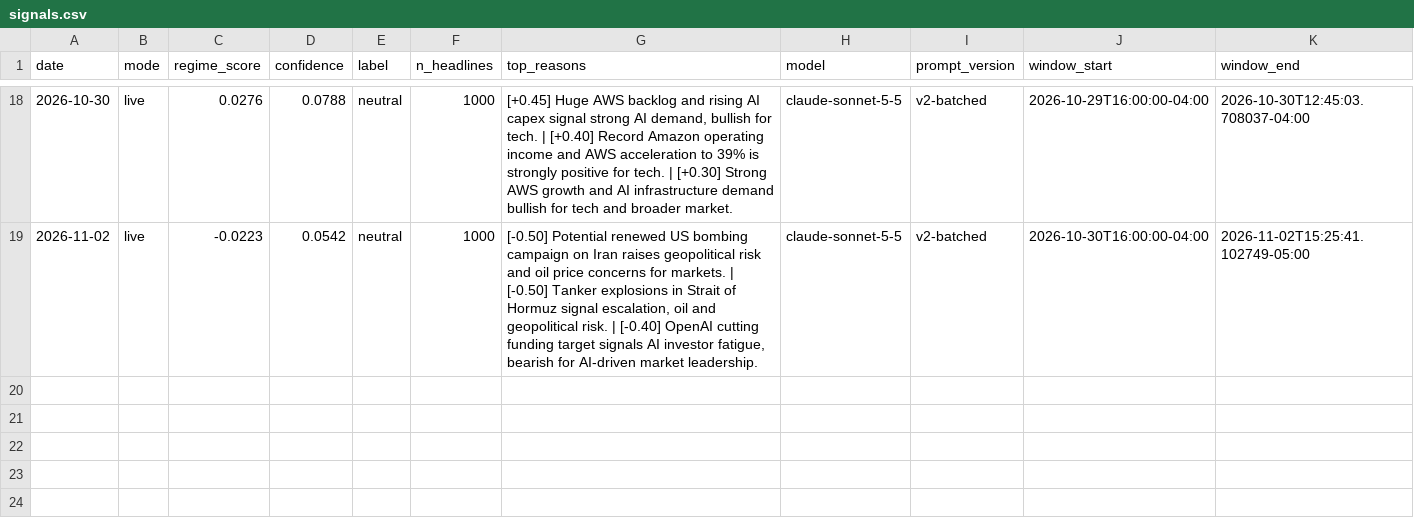
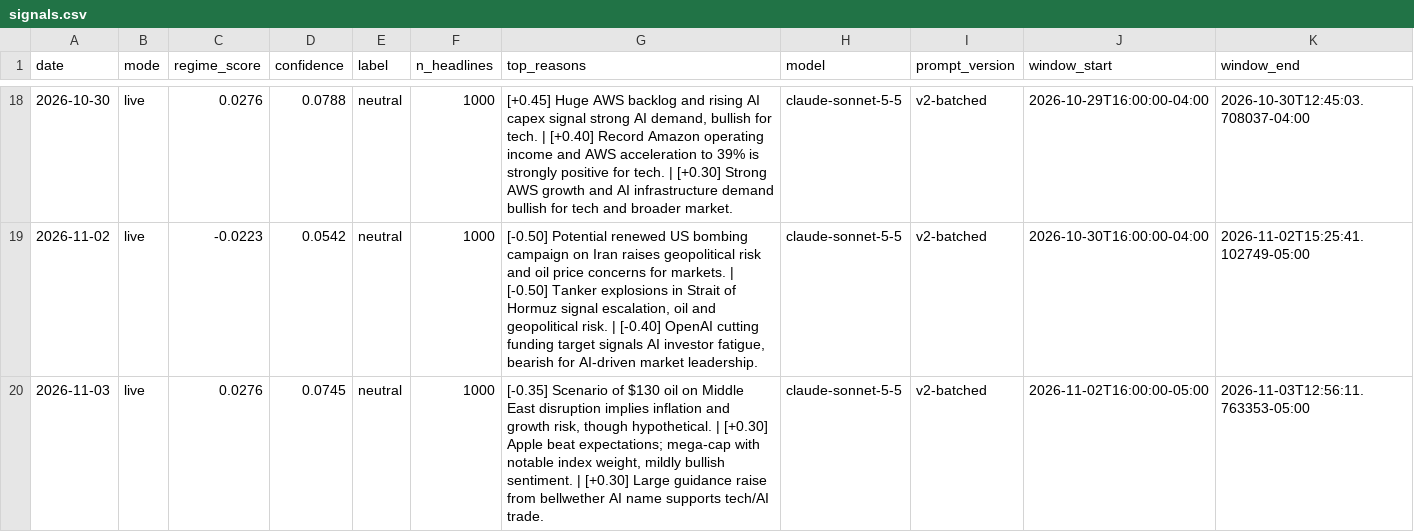
Before and after one commit to batyrkhan9/market-regime-agent, a CSV file: data/signals.csv, drawn as a sheet; only a part is shown, gaps mark what is left out.

```diff
--- a/data/signals.csv
+++ b/data/signals.csv
@@ -19 +19,2 @@ date,mode,regime_score,confidence,label,n_headlines,top_reasons,model,prompt_ver
 2026-11-02,live,-0.0223,0.0542,neutral,1000,"[-0.50] Potential renewed US bombing campaign on Iran raises geopolitical risk and oil price concerns for markets. | [-0.50] Tanker explosions in Strait of Hormuz signal escalation, oil and geopolitical risk. | [-0.40] OpenAI cutting funding target signals AI investor fatigue, bearish for AI-driven market leadership.",claude-sonnet-5-5,v2-batched,2026-10-30T16:00:00-04:00,2026-11-02T15:25:41.102749-05:00
+2026-11-03,live,0.0276,0.0745,neutral,1000,"[-0.35] Scenario of $130 oil on Middle East disruption implies inflation and growth risk, though hypothetical. | [+0.30] Apple beat expectations; mega-cap with notable index weight, mildly bullish sentiment. | [+0.30] Large guidance raise from bellwether AI name supports tech/AI trade.",claude-sonnet-5-5,v2-batched,2026-11-02T16:00:00-05:00,2026-11-03T12:56:11.763353-05:00
```
Also changed, not shown: data/market_regime.csv, 1 other file.
